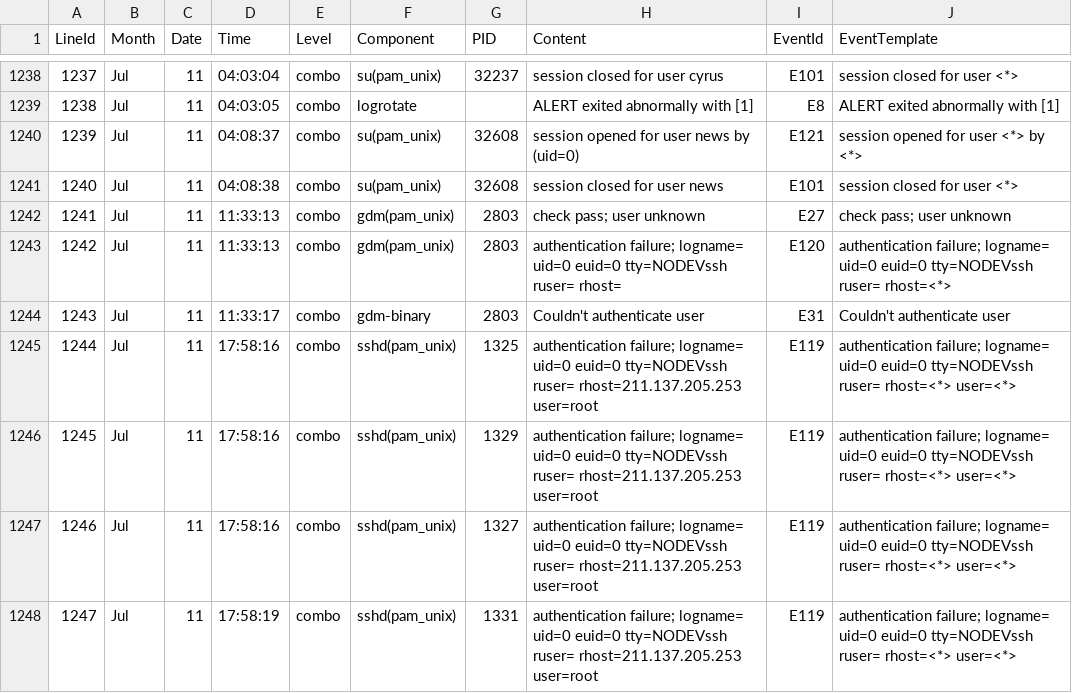
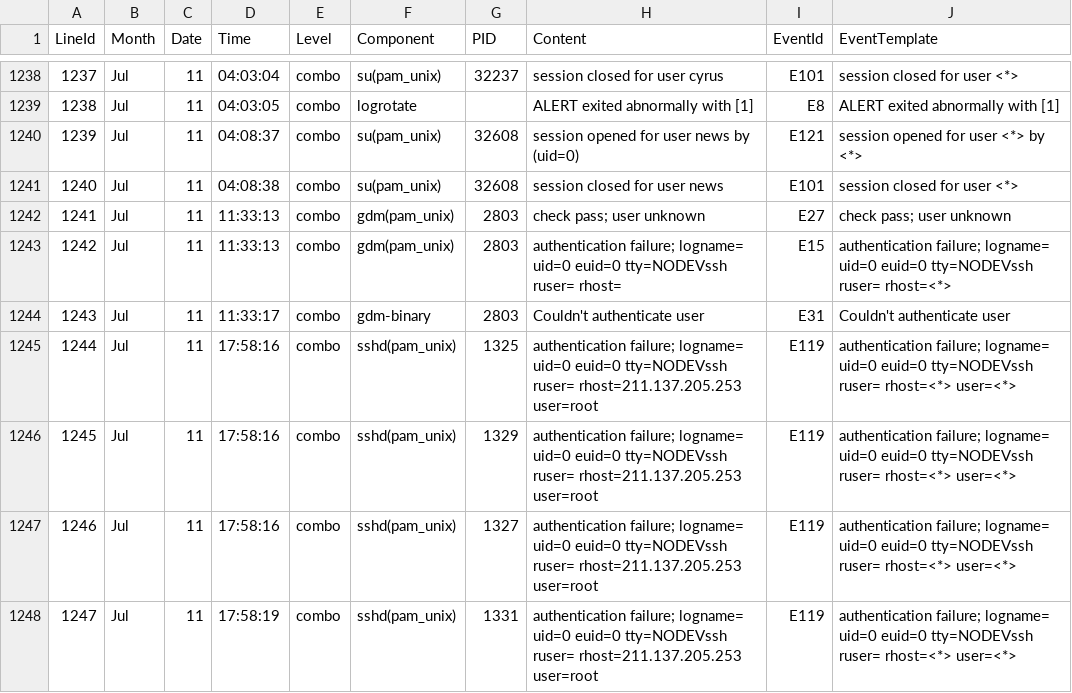
Before and after one commit to Fan-Dongyi/SCOPE, a CSV file: evaluator/logs/Linux_corrected/Linux_2k.log_structured.csv, drawn as a sheet; only a part is shown, gaps mark what is left out.

```diff
--- a/evaluator/logs/Linux_corrected/Linux_2k.log_structured.csv
+++ b/evaluator/logs/Linux_corrected/Linux_2k.log_structured.csv
@@ -1242,3 +1242,3 @@ LineId,Month,Date,Time,Level,Component,PID,Content,EventId,EventTemplate
 1241,Jul,11,11:33:13,combo,gdm(pam_unix),2803,check pass; user unknown,E27,check pass; user unknown
-1242,Jul,11,11:33:13,combo,gdm(pam_unix),2803,authentication failure; logname= uid=0 euid=0 tty=NODEVssh ruser= rhost=,E120,authentication failure; logname= uid=0 euid=0 tty=NODEVssh ruser= rhost=<*>
+1242,Jul,11,11:33:13,combo,gdm(pam_unix),2803,authentication failure; logname= uid=0 euid=0 tty=NODEVssh ruser= rhost=,E15,authentication failure; logname= uid=0 euid=0 tty=NODEVssh ruser= rhost=<*>
 1243,Jul,11,11:33:17,combo,gdm-binary,2803,Couldn't authenticate user,E31,Couldn't authenticate user
```
Also changed, not shown: 5 other files.
